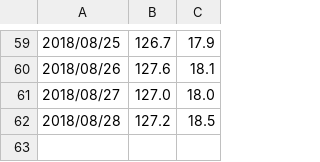
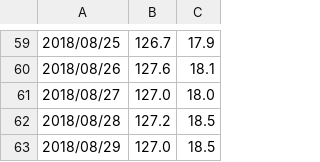
Before and after one commit to LiuJi-Jim/files, a CSV file: body-weight.csv, drawn as a sheet; only a part is shown, gaps mark what is left out; the diff names each change by its address in the sheet, - before the commit and + after, or states it on an @@ line.

Commit message:
Update body-weight.csv

```diff
--- a/body-weight.csv
+++ b/body-weight.csv
+row 63: 2018/08/29 | 127.0 | 18.5
```
